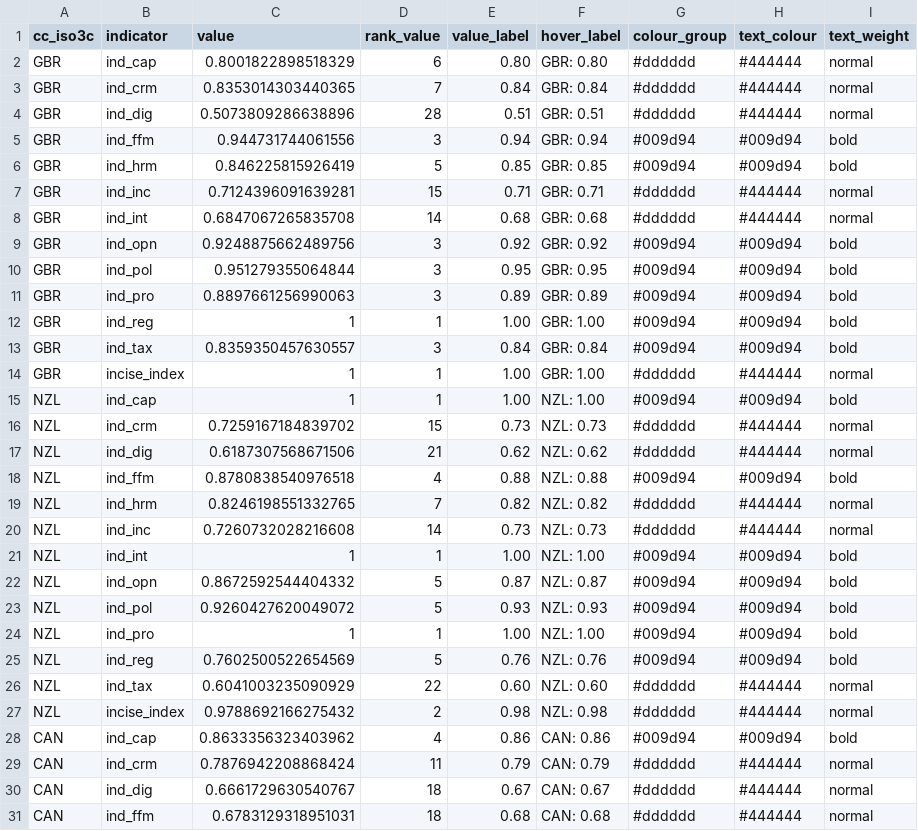
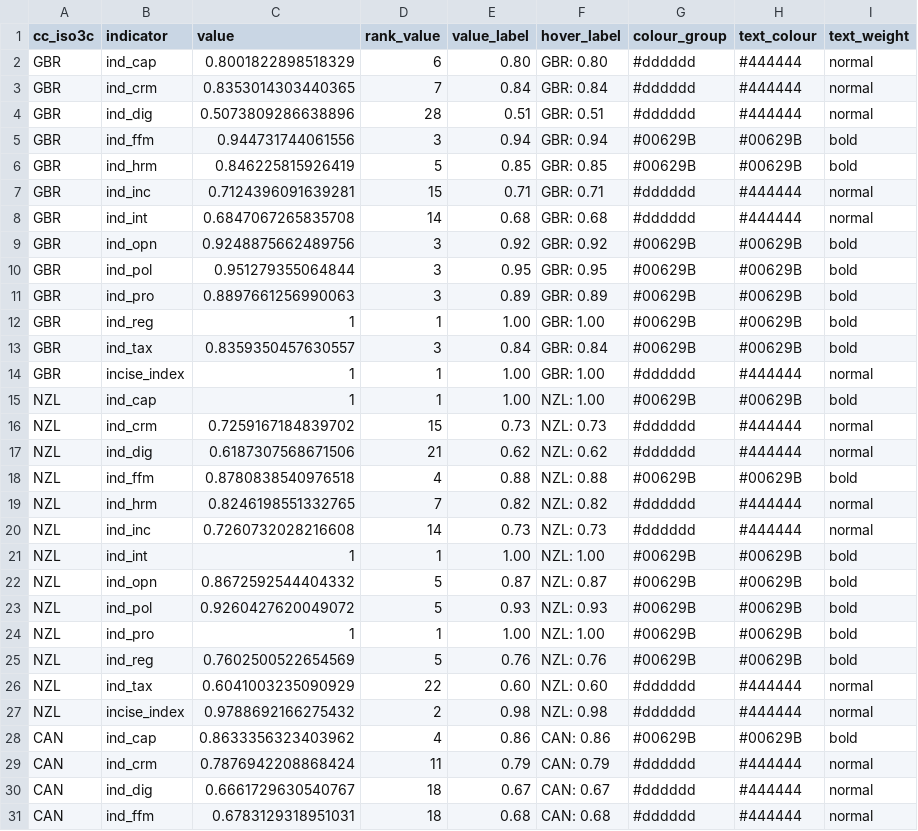
Before and after one commit to incise-project/incise2019-results, a CSV file: country_visuals/bar_data_full.csv, drawn as a sheet; only a part is shown; the diff covers the shown part only.

```diff
--- a/country_visuals/bar_data_full.csv
+++ b/country_visuals/bar_data_full.csv
@@ -4,26 +4,26 @@
 "GBR","ind_dig",0.5073809286638896,28,"0.51","GBR: 0.51","#dddddd","#444444","normal"
-"GBR","ind_ffm",0.944731744061556,3,"0.94","GBR: 0.94","#009d94","#009d94","bold"
-"GBR","ind_hrm",0.846225815926419,5,"0.85","GBR: 0.85","#009d94","#009d94","bold"
+"GBR","ind_ffm",0.944731744061556,3,"0.94","GBR: 0.94","#00629B","#00629B","bold"
+"GBR","ind_hrm",0.846225815926419,5,"0.85","GBR: 0.85","#00629B","#00629B","bold"
 "GBR","ind_inc",0.7124396091639281,15,"0.71","GBR: 0.71","#dddddd","#444444","normal"
 "GBR","ind_int",0.6847067265835708,14,"0.68","GBR: 0.68","#dddddd","#444444","normal"
-"GBR","ind_opn",0.9248875662489756,3,"0.92","GBR: 0.92","#009d94","#009d94","bold"
-"GBR","ind_pol",0.951279355064844,3,"0.95","GBR: 0.95","#009d94","#009d94","bold"
-"GBR","ind_pro",0.8897661256990063,3,"0.89","GBR: 0.89","#009d94","#009d94","bold"
-"GBR","ind_reg",1,1,"1.00","GBR: 1.00","#009d94","#009d94","bold"
-"GBR","ind_tax",0.8359350457630557,3,"0.84","GBR: 0.84","#009d94","#009d94","bold"
+"GBR","ind_opn",0.9248875662489756,3,"0.92","GBR: 0.92","#00629B","#00629B","bold"
+"GBR","ind_pol",0.951279355064844,3,"0.95","GBR: 0.95","#00629B","#00629B","bold"
+"GBR","ind_pro",0.8897661256990063,3,"0.89","GBR: 0.89","#00629B","#00629B","bold"
+"GBR","ind_reg",1,1,"1.00","GBR: 1.00","#00629B","#00629B","bold"
+"GBR","ind_tax",0.8359350457630557,3,"0.84","GBR: 0.84","#00629B","#00629B","bold"
 "GBR","incise_index",1,1,"1.00","GBR: 1.00","#dddddd","#444444","normal"
-"NZL","ind_cap",1,1,"1.00","NZL: 1.00","#009d94","#009d94","bold"
+"NZL","ind_cap",1,1,"1.00","NZL: 1.00","#00629B","#00629B","bold"
 "NZL","ind_crm",0.7259167184839702,15,"0.73","NZL: 0.73","#dddddd","#444444","normal"
 "NZL","ind_dig",0.6187307568671506,21,"0.62","NZL: 0.62","#dddddd","#444444","normal"
-"NZL","ind_ffm",0.8780838540976518,4,"0.88","NZL: 0.88","#009d94","#009d94","bold"
+"NZL","ind_ffm",0.8780838540976518,4,"0.88","NZL: 0.88","#00629B","#00629B","bold"
 "NZL","ind_hrm",0.8246198551332765,7,"0.82","NZL: 0.82","#dddddd","#444444","normal"
 "NZL","ind_inc",0.7260732028216608,14,"0.73","NZL: 0.73","#dddddd","#444444","normal"
-"NZL","ind_int",1,1,"1.00","NZL: 1.00","#009d94","#009d94","bold"
-"NZL","ind_opn",0.8672592544404332,5,"0.87","NZL: 0.87","#009d94","#009d94","bold"
-"NZL","ind_pol",0.9260427620049072,5,"0.93","NZL: 0.93","#009d94","#009d94","bold"
-"NZL","ind_pro",1,1,"1.00","NZL: 1.00","#009d94","#009d94","bold"
-"NZL","ind_reg",0.7602500522654569,5,"0.76","NZL: 0.76","#009d94","#009d94","bold"
+"NZL","ind_int",1,1,"1.00","NZL: 1.00","#00629B","#00629B","bold"
+"NZL","ind_opn",0.8672592544404332,5,"0.87","NZL: 0.87","#00629B","#00629B","bold"
+"NZL","ind_pol",0.9260427620049072,5,"0.93","NZL: 0.93","#00629B","#00629B","bold"
+"NZL","ind_pro",1,1,"1.00","NZL: 1.00","#00629B","#00629B","bold"
+"NZL","ind_reg",0.7602500522654569,5,"0.76","NZL: 0.76","#00629B","#00629B","bold"
 "NZL","ind_tax",0.6041003235090929,22,"0.60","NZL: 0.60","#dddddd","#444444","normal"
 "NZL","incise_index",0.9788692166275432,2,"0.98","NZL: 0.98","#dddddd","#444444","normal"
-"CAN","ind_cap",0.8633356323403962,4,"0.86","CAN: 0.86","#009d94","#009d94","bold"
+"CAN","ind_cap",0.8633356323403962,4,"0.86","CAN: 0.86","#00629B","#00629B","bold"
 "CAN","ind_crm",0.7876942208868424,11,"0.79","CAN: 0.79","#dddddd","#444444","normal"
```
Also changed, not shown: 116 edited cells elsewhere in this file, country_visuals/bar_data_index.csv, 55 other files.
